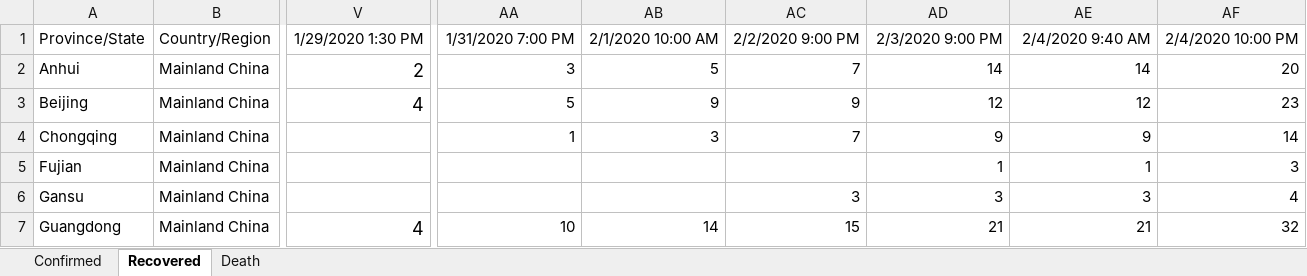
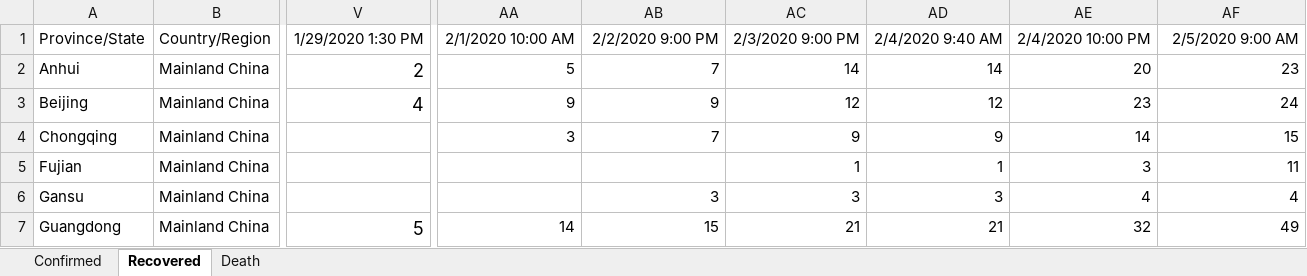
Before and after one commit to eMALI-IO/2019-nCoV, an Excel workbook: dataset/time_series_2019-ncov.xlsx, sheet Recovered, drawn as a sheet; only a part is shown, gaps mark what is left out; values as stored, in another font and other column widths than the file's, no borders; charts and pictures not drawn; the diff covers the shown part only; the diff names each change by its address in the sheet, - before the commit and + after, or states it on an @@ line.

Commit message:
update dataset

```diff
--- a/dataset/time_series_2019-ncov.xlsx (sheet Recovered)
+++ b/dataset/time_series_2019-ncov.xlsx (sheet Recovered)
-AA1: 1/31/2020 7:00 PM
+AA1: 2/1/2020 10:00 AM
-AB1: 2/1/2020 10:00 AM
+AB1: 2/2/2020 9:00 PM
-AC1: 2/2/2020 9:00 PM
+AC1: 2/3/2020 9:00 PM
-AD1: 2/3/2020 9:00 PM
+AD1: 2/4/2020 9:40 AM
-AE1: 2/4/2020 9:40 AM
+AE1: 2/4/2020 10:00 PM
-AF1: 2/4/2020 10:00 PM
+AF1: 2/5/2020 9:00 AM
-AA2: 3
+AA2: 5
-AB2: 5
+AB2: 7
-AC2: 7
+AC2: 14
-AE2: 14
+AE2: 20
-AF2: 20
+AF2: 23
-AA3: 5
+AA3: 9
-AC3: 9
+AC3: 12
-AE3: 12
+AE3: 23
-AF3: 23
+AF3: 24
-AA4: 1
+AA4: 3
-AB4: 3
+AB4: 7
-AC4: 7
+AC4: 9
-AE4: 9
+AE4: 14
-AF4: 14
+AF4: 15
-AC5: (empty)
+AC5: 1
-AE5: 1
+AE5: 3
-AF5: 3
+AF5: 11
-AB6: (empty)
+AB6: 3
-AE6: 3
+AE6: 4
-V7: 4
+V7: 5
-AA7: 10
+AA7: 14
-AB7: 14
+AB7: 15
-AC7: 15
+AC7: 21
-AE7: 21
+AE7: 32
-AF7: 32
+AF7: 49
```
Also changed, not shown: 2 added rows and 83 edited cells elsewhere in this sheet, sheet Confirmed, sheet Death, dataset/Novel Coronavirus (2019-nCoV) Cases, provided by CN_HK.xlsx, dataset/Novel Coronavirus (2019-nCoV) Cases, provided by JHU CSSE.xlsx.
